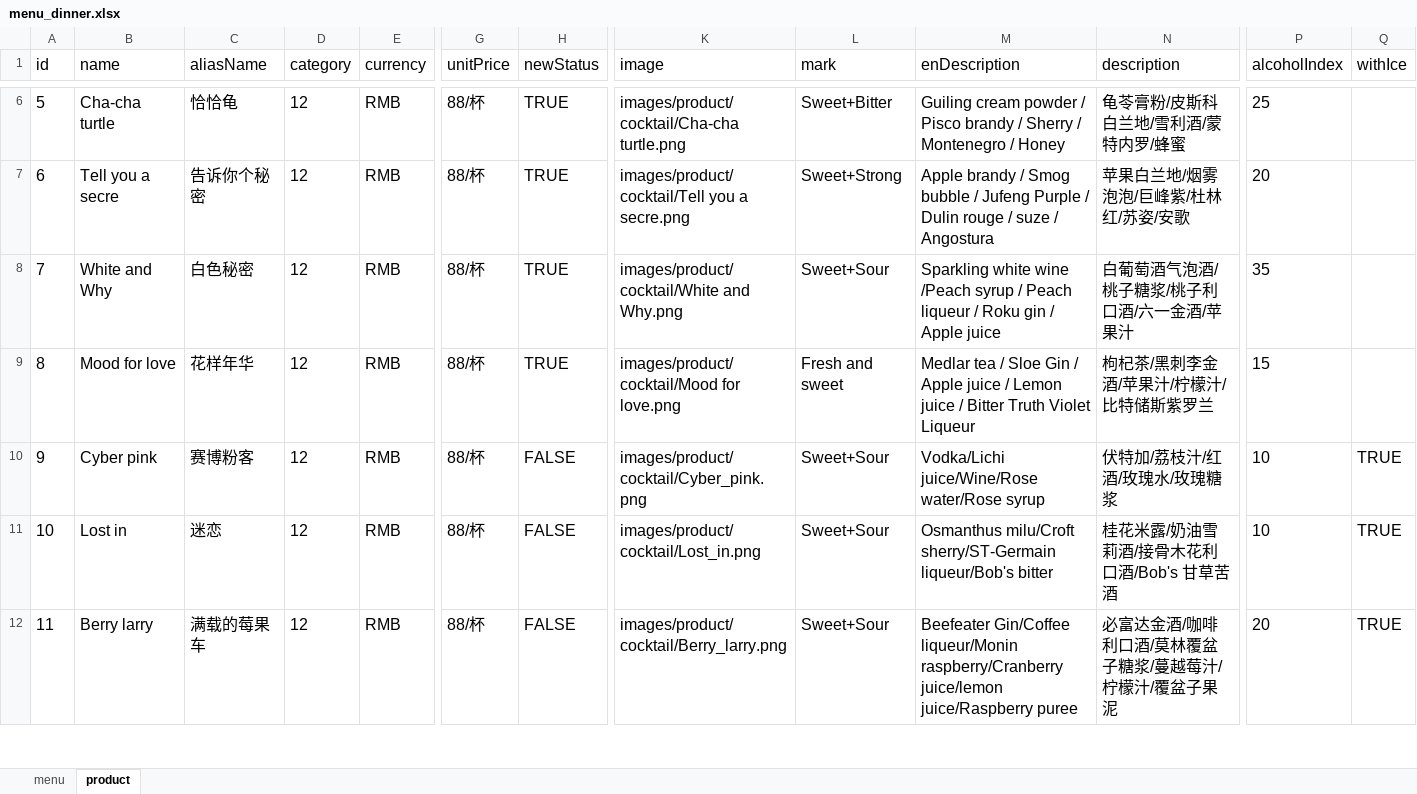
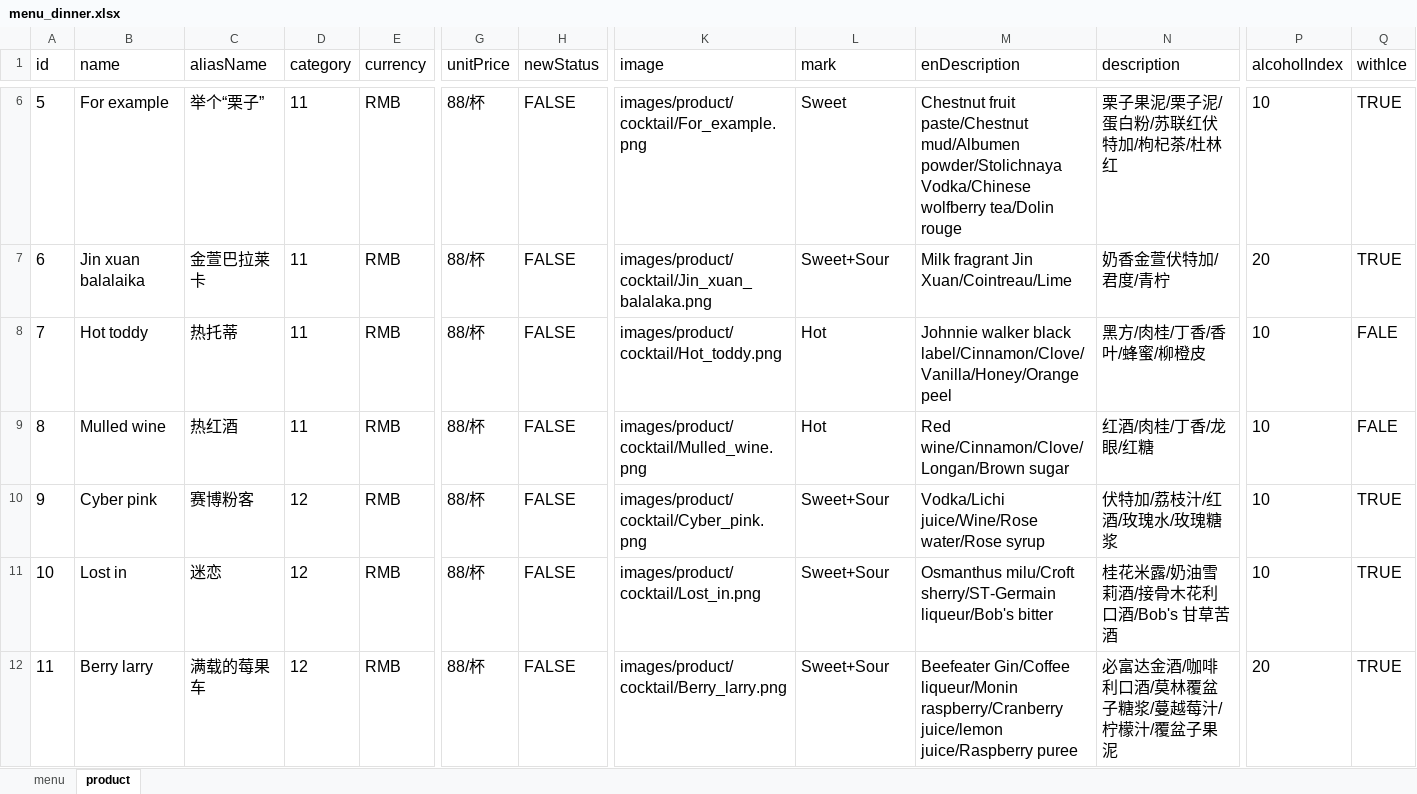
Before and after one commit to rootinn123/rootinn123.github.io, an Excel workbook: data/menu_dinner.xlsx, sheet product, drawn as a sheet; only a part is shown, gaps mark what is left out; values as stored, in another font and other column widths than the file's, no borders; the diff covers the shown part only; the diff names each change by its address in the sheet, - before the commit and + after, or states it on an @@ line.

```diff
--- a/data/menu_dinner.xlsx (sheet product)
+++ b/data/menu_dinner.xlsx (sheet product)
-B6 (name): Cha-cha turtle
+B6 (name): For example
-C6 (aliasName): 恰恰龟
+C6 (aliasName): 举个“栗子”
-D6:D9 (category): 12
+D6:D9 (category): 11
-H6:H9 (newStatus): TRUE
+H6:H9 (newStatus): FALSE
-K6 (image): images/product/cocktail/Cha-cha turtle.png
+K6 (image): images/product/cocktail/For_example.png
-L6 (mark): Sweet+Bitter
+L6 (mark): Sweet
-M6 (enDescription): Guiling cream powder / Pisco brandy / Sherry / Montenegro / Honey
+M6 (enDescription): Chestnut fruit paste/Chestnut mud/Albumen powder/Stolichnaya Vodka/Chinese wolfberry tea/Dolin rouge
-N6 (description): 龟苓膏粉/皮斯科白兰地/雪利酒/蒙特内罗/蜂蜜
+N6 (description): 栗子果泥/栗子泥/蛋白粉/苏联红伏特加/枸杞茶/杜林红
-P6 (alcoholIndex): 25
+P6 (alcoholIndex): 10
-Q6:Q7 (withIce): (empty)
+Q6:Q7 (withIce): TRUE
-B7 (name): Tell you a secre
+B7 (name): Jin xuan balalaika
-C7 (aliasName): 告诉你个秘密
+C7 (aliasName): 金萱巴拉莱卡
-K7 (image): images/product/cocktail/Tell you a secre.png
+K7 (image): images/product/cocktail/Jin_xuan_balalaka.png
-L7 (mark): Sweet+Strong
+L7 (mark): Sweet+Sour
-M7 (enDescription): Apple brandy / Smog bubble / Jufeng Purple / Dulin rouge / suze / Angostura
+M7 (enDescription): Milk fragrant Jin Xuan/Cointreau/Lime
-N7 (description): 苹果白兰地/烟雾泡泡/巨峰紫/杜林红/苏姿/安歌
+N7 (description): 奶香金萱伏特加/君度/青柠
-B8 (name): White and Why
+B8 (name): Hot toddy
-C8 (aliasName): 白色秘密
+C8 (aliasName): 热托蒂
-K8 (image): images/product/cocktail/White and Why.png
+K8 (image): images/product/cocktail/Hot_toddy.png
-L8 (mark): Sweet+Sour
+L8 (mark): Hot
-M8 (enDescription): Sparkling white wine /Peach syrup / Peach liqueur / Roku gin / Apple juice
+M8 (enDescription): Johnnie walker black label/Cinnamon/Clove/Vanilla/Honey/Orange peel
-N8 (description): 白葡萄酒气泡酒/桃子糖浆/桃子利口酒/六一金酒/苹果汁
+N8 (description): 黑方/肉桂/丁香/香叶/蜂蜜/柳橙皮
-P8 (alcoholIndex): 35
+P8 (alcoholIndex): 10
-Q8:Q9 (withIce): (empty)
+Q8:Q9 (withIce): FALE
-B9 (name): Mood for love
+B9 (name): Mulled wine
-C9 (aliasName): 花样年华
+C9 (aliasName): 热红酒
-K9 (image): images/product/cocktail/Mood for love.png
+K9 (image): images/product/cocktail/Mulled_wine.png
-L9 (mark): Fresh and sweet
+L9 (mark): Hot
-M9 (enDescription): Medlar tea / Sloe Gin / Apple juice / Lemon juice / Bitter Truth Violet Liqueur
+M9 (enDescription): Red wine/Cinnamon/Clove/Longan/Brown sugar
-N9 (description): 枸杞茶/黑刺李金酒/苹果汁/柠檬汁/比特储斯紫罗兰
+N9 (description): 红酒/肉桂/丁香/龙眼/红糖
-P9 (alcoholIndex): 15
+P9 (alcoholIndex): 10
```
Also changed, not shown: 39 edited cells elsewhere in this sheet, sheet menu, data/menu_bar_time.xlsx, 2 other files.
